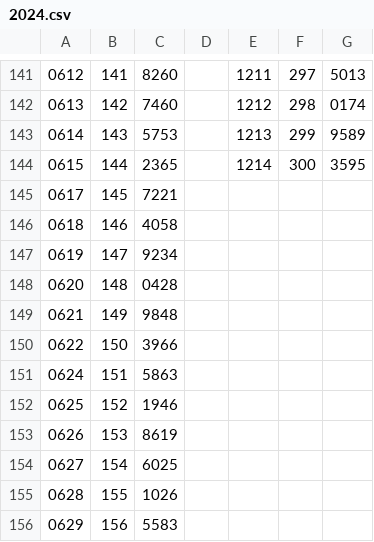
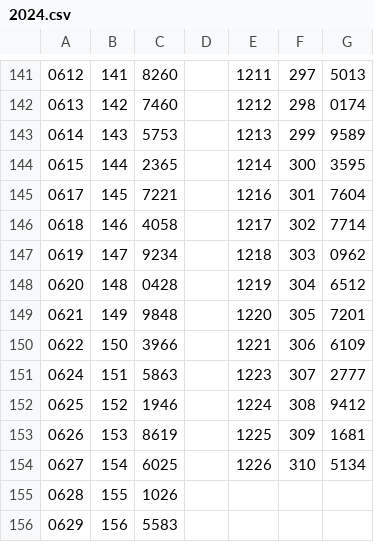
Before and after one commit to takmatsumoto1226/takmatsumoto, a CSV file: data/csv/4-star/2024.csv, drawn as a sheet; only a part is shown, gaps mark what is left out.

```diff
--- a/data/csv/4-star/2024.csv
+++ b/data/csv/4-star/2024.csv
@@ -144,12 +144,12 @@
 0615,144,2365,,1214,300,3595
-0617,145,7221,,,,
-0618,146,4058,,,,
-0619,147,9234,,,,
-0620,148,0428,,,,
-0621,149,9848,,,,
-0622,150,3966,,,,
-0624,151,5863,,,,
-0625,152,1946,,,,
-0626,153,8619,,,,
-0627,154,6025,,,,
+0617,145,7221,,1216,301,7604
+0618,146,4058,,1217,302,7714
+0619,147,9234,,1218,303,0962
+0620,148,0428,,1219,304,6512
+0621,149,9848,,1220,305,7201
+0622,150,3966,,1221,306,6109
+0624,151,5863,,1223,307,2777
+0625,152,1946,,1224,308,9412
+0626,153,8619,,1225,309,1681
+0627,154,6025,,1226,310,5134
 0628,155,1026,,,,
```
Also changed, not shown: data/csv/39-year/39-2024.csv, data/csv/49-year/49-2024.csv, 8 other files.
